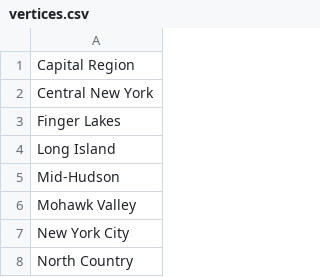
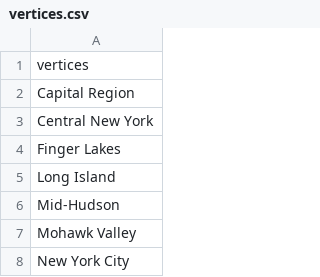
Before and after one commit to hillt5/DATA608, a CSV file: Final Project/shape/vertices.csv, drawn as a sheet; only a part is shown; the shorter side is filled out with more unchanged rows.

Commit message:
corrected csv typo

```diff
--- a/Final Project/shape/vertices.csv
+++ b/Final Project/shape/vertices.csv
@@ -1 +1,2 @@
+vertices
 Capital Region
```
